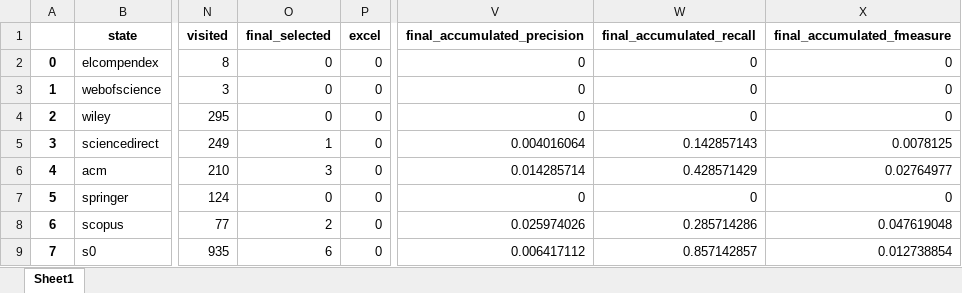
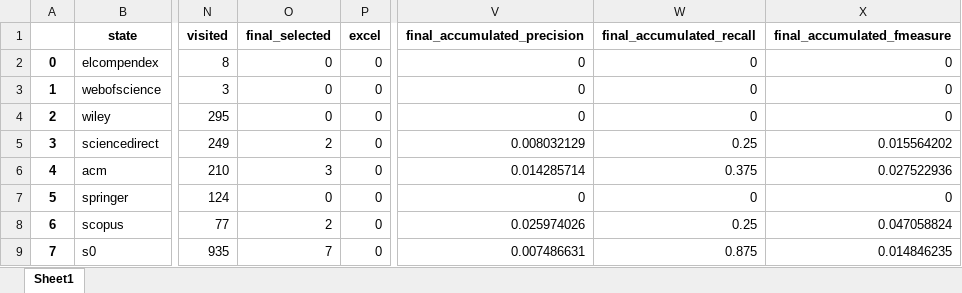
Before and after one commit to gems-uff/hybrid-strategies, an Excel workbook: experiments/experiment_2/notebooks/estrategia1.xlsx, sheet Sheet1, drawn as a sheet; only a part is shown, gaps mark what is left out; values as stored, in another font and other column widths than the file's, no borders; the diff names each change by its address in the sheet, - before the commit and + after, or states it on an @@ line.

```diff
--- a/experiments/experiment_2/notebooks/estrategia1.xlsx (sheet Sheet1)
+++ b/experiments/experiment_2/notebooks/estrategia1.xlsx (sheet Sheet1)
-O5 (final_selected): 1
+O5 (final_selected): 2
-V5 (final_accumulated_precision): 0.004016064
+V5 (final_accumulated_precision): 0.008032129
-W5 (final_accumulated_recall): 0.142857143
+W5 (final_accumulated_recall): 0.25
-X5 (final_accumulated_fmeasure): 0.0078125
+X5 (final_accumulated_fmeasure): 0.015564202
-W6 (final_accumulated_recall): 0.428571429
+W6 (final_accumulated_recall): 0.375
-X6 (final_accumulated_fmeasure): 0.02764977
+X6 (final_accumulated_fmeasure): 0.027522936
-W8 (final_accumulated_recall): 0.285714286
+W8 (final_accumulated_recall): 0.25
-X8 (final_accumulated_fmeasure): 0.047619048
+X8 (final_accumulated_fmeasure): 0.047058824
-O9 (final_selected): 6
+O9 (final_selected): 7
-V9 (final_accumulated_precision): 0.006417112
+V9 (final_accumulated_precision): 0.007486631
-W9 (final_accumulated_recall): 0.857142857
+W9 (final_accumulated_recall): 0.875
-X9 (final_accumulated_fmeasure): 0.012738854
+X9 (final_accumulated_fmeasure): 0.014846235
```
Also changed, not shown: experiments/experiment_1/notebooks/estrategia1.xlsx, experiments/experiment_1/notebooks/estrategias.xlsx, 6 other files.
